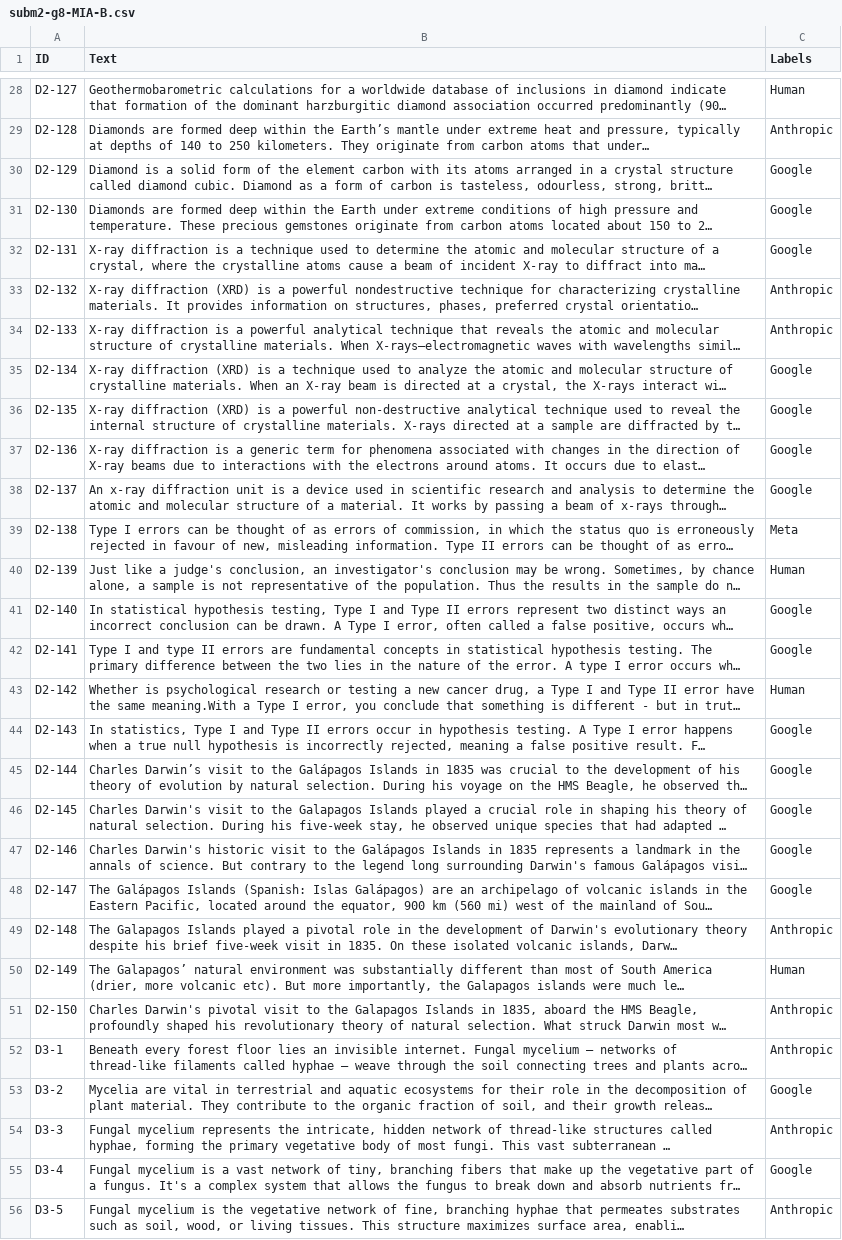
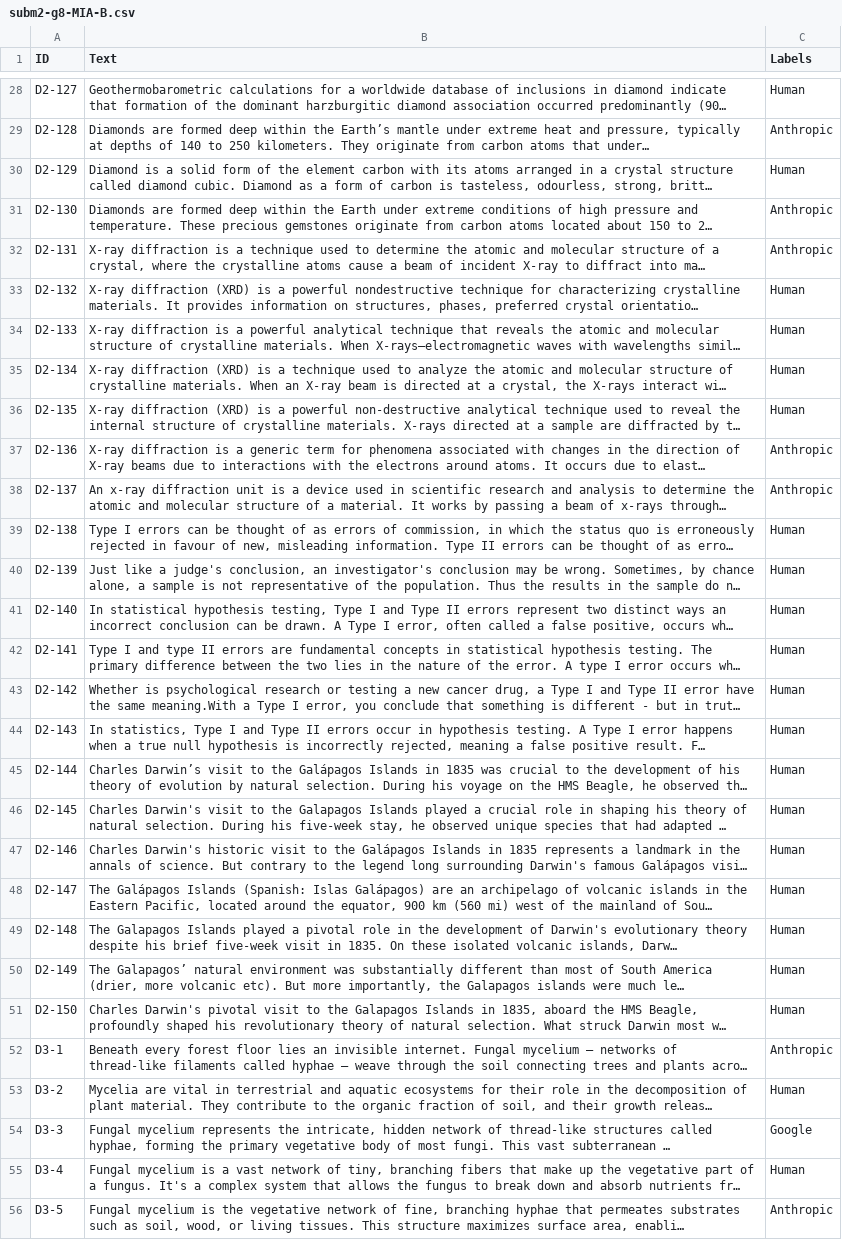
Before and after one commit to MIA-CDFR/AP, a CSV file: Subm2/subm2-g8-MIA-B.csv, drawn as a sheet; only a part is shown, gaps mark what is left out; long unchanged cells end in …; the diff covers the shown part only; the diff names each change by its address in the sheet, - before the commit and + after, or states it on an @@ line.

```diff
--- a/Subm2/subm2-g8-MIA-B.csv
+++ b/Subm2/subm2-g8-MIA-B.csv
-C30 (Labels): Google
+C30 (Labels): Human
-C31:C32 (Labels): Google
+C31:C32 (Labels): Anthropic
-C33:C34 (Labels): Anthropic
+C33:C34 (Labels): Human
-C35:C36 (Labels): Google
+C35:C36 (Labels): Human
-C37:C38 (Labels): Google
+C37:C38 (Labels): Anthropic
-C39 (Labels): Meta
+C39 (Labels): Human
-C41:C42 (Labels): Google
+C41:C42 (Labels): Human
-C44:C48 (Labels): Google
+C44:C48 (Labels): Human
-C49 (Labels): Anthropic
+C49 (Labels): Human
-C51 (Labels): Anthropic
+C51 (Labels): Human
-C53 (Labels): Google
+C53 (Labels): Human
-C54 (Labels): Anthropic
+C54 (Labels): Google
-C55 (Labels): Google
+C55 (Labels): Human
```
Also changed, not shown: 72 edited cells elsewhere in this file, Subm2/subm2-g8-MIA-A.csv, 19 other files.
